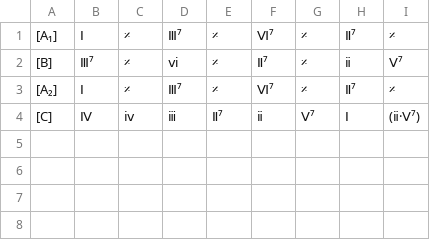
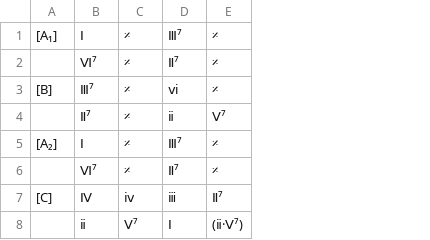
Before and after one commit to ericfont/romanjazz, a TSV file: charts/All-of-Me_𝄆ABAC𝄇_Marks_Simons_1931.tsv, drawn as a sheet; removed rows and columns are numbered as before the commit, all else as after; the diff names each change by its address in the sheet, - before the commit and + after, or states it on an @@ line.

```diff
--- a/charts/All-of-Me_𝄆ABAC𝄇_Marks_Simons_1931.tsv
+++ b/charts/All-of-Me_𝄆ABAC𝄇_Marks_Simons_1931.tsv
-column F, rows 1-4: Ⅵ⁷ | Ⅱ⁷ | Ⅵ⁷ | ⅱ
-column G, rows 1-4: 𝄎 | 𝄎 | 𝄎 | Ⅴ⁷
-column H, rows 1-4: Ⅱ⁷ | ⅱ | Ⅱ⁷ | Ⅰ
-column I, rows 1-4: 𝄎 | Ⅴ⁷ | 𝄎 | (ⅱ·Ⅴ⁷)
+row 2:  | Ⅵ⁷ | 𝄎 | Ⅱ⁷ | 𝄎
+row 4:  | Ⅱ⁷ | 𝄎 | ⅱ | Ⅴ⁷
+row 6:  | Ⅵ⁷ | 𝄎 | Ⅱ⁷ | 𝄎
+row 8:  | ⅱ | Ⅴ⁷ | Ⅰ | (ⅱ·Ⅴ⁷)
```
Also changed, not shown: charts/All-the-Things-You-Are_Jerome-Kern_1939.tsv, charts/Girl-from-Ipanema_𝄆AABA𝄇_Jobim-1962_F.tsv, 3 other files.
